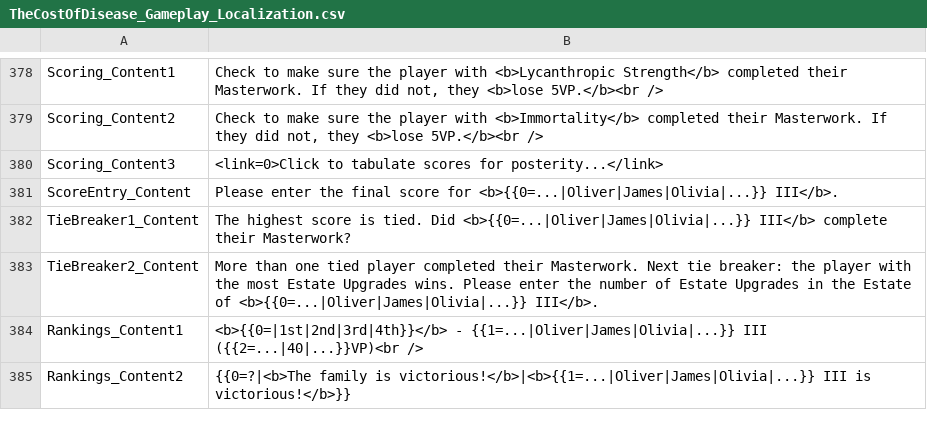
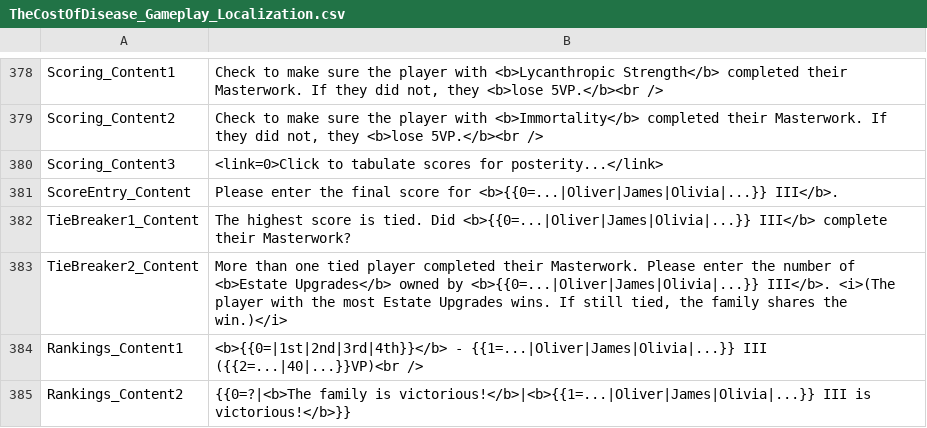
Before and after one commit to vdepagter/MyFathersWork-FanMadeCompanionApp, a CSV file: MyFathersWorkWebApp/MyFathersWorkWebApp/wwwroot/localization/TheCostOfDisease_Gameplay_Localization.csv, drawn as a sheet; only a part is shown, gaps mark what is left out.

```diff
--- a/MyFathersWorkWebApp/MyFathersWorkWebApp/wwwroot/localization/TheCostOfDisease_Gameplay_Localization.csv
+++ b/MyFathersWorkWebApp/MyFathersWorkWebApp/wwwroot/localization/TheCostOfDisease_Gameplay_Localization.csv
@@ -382,3 +382,3 @@ ScoreEntry_Content;Please enter the final score for <b>{{0=...|Oliver|James|Oliv
 TieBreaker1_Content;The highest score is tied. Did <b>{{0=...|Oliver|James|Olivia|...}} III</b> complete their Masterwork?
-TieBreaker2_Content;More than one tied player completed their Masterwork. Next tie breaker: the player with the most Estate Upgrades wins. Please enter the number of Estate Upgrades in the Estate of <b>{{0=...|Oliver|James|Olivia|...}} III</b>.
+TieBreaker2_Content;More than one tied player completed their Masterwork. Please enter the number of <b>Estate Upgrades</b> owned by <b>{{0=...|Oliver|James|Olivia|...}} III</b>. <i>(The player with the most Estate Upgrades wins. If still tied, the family shares the win.)</i>
 Rankings_Content1;<b>{{0=|1st|2nd|3rd|4th}}</b> - {{1=...|Oliver|James|Olivia|...}} III ({{2=...|40|...}}VP)<br />
```
Also changed, not shown: 4 other files.
